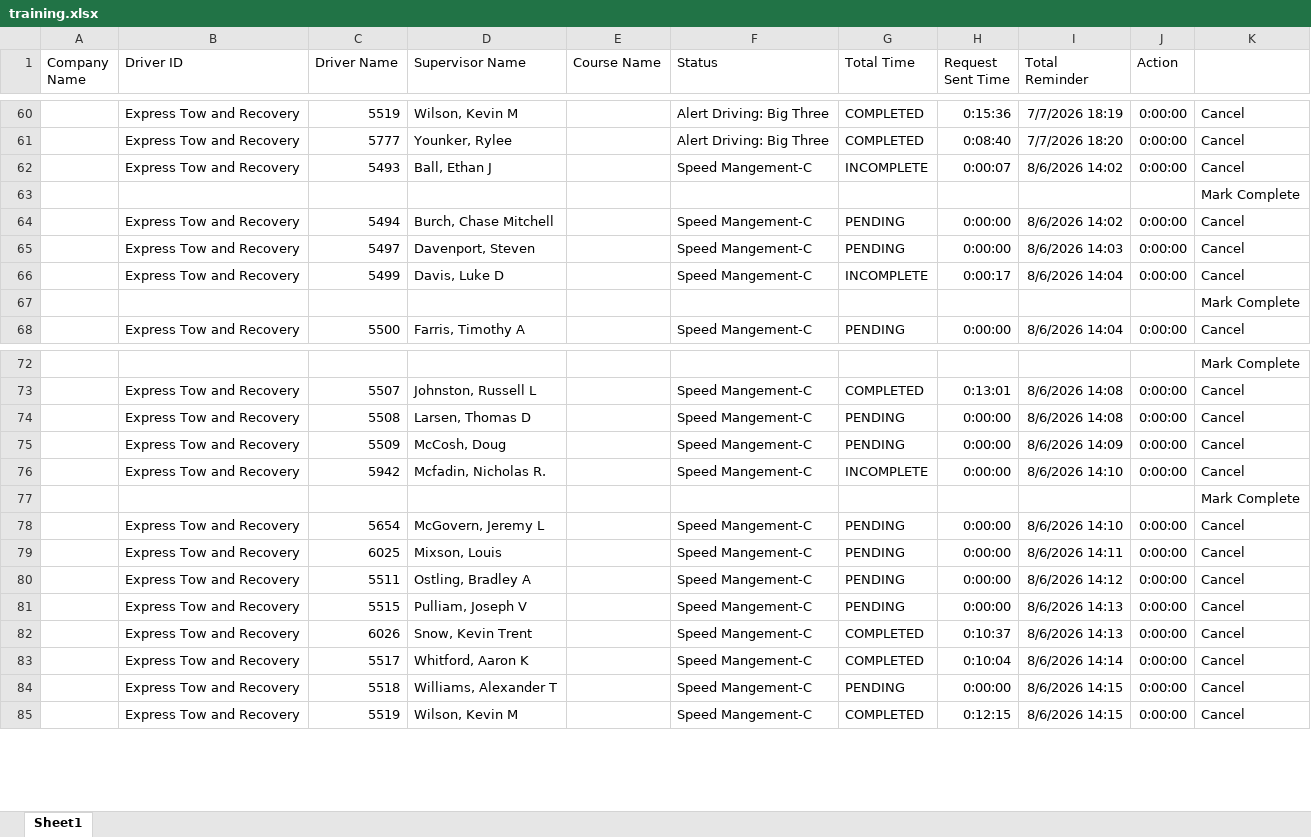
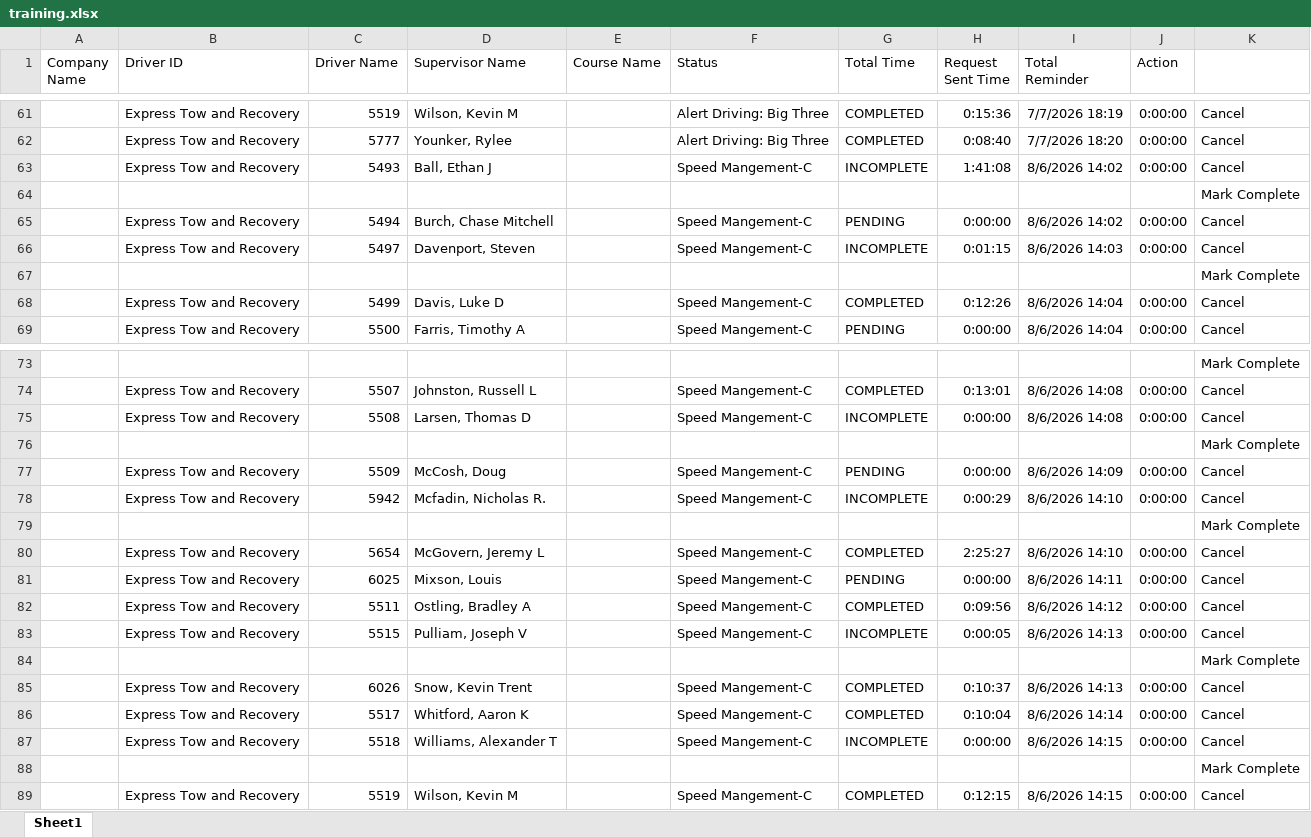
Before and after one commit to jmullins-DEN/Express-Tow, an Excel workbook: training.xlsx, sheet Sheet1, drawn as a sheet; only a part is shown, gaps mark what is left out; values as stored, in another font and other column widths than the file's, no borders; removed rows and columns are numbered as before the commit, all else as after; the diff covers the shown part only; the diff names each change by its address in the sheet, - before the commit and + after, or states it on an @@ line.

Commit message:
Weekly data update: training.xlsx

```diff
--- a/training.xlsx (sheet Sheet1)
+++ b/training.xlsx (sheet Sheet1)
-H63 (Request Sent Time): 0:00:07
+H63 (Request Sent Time): 1:41:08
-G66 (Total Time): PENDING
+G66 (Total Time): INCOMPLETE
-H66 (Request Sent Time): 0:00:00
+H66 (Request Sent Time): 0:01:15
-row 66:  | Express Tow and Recovery | 5499 | Davis, Luke D |  | Speed Mangement-C | INCOMPLETE | 0:00:17 | 8/6/2026 14:04 | 0:00:00 | Cancel
+row 68:  | Express Tow and Recovery | 5499 | Davis, Luke D |  | Speed Mangement-C | COMPLETED | 0:12:26 | 8/6/2026 14:04 | 0:00:00 | Cancel
-G75 (Total Time): PENDING
+G75 (Total Time): INCOMPLETE
+row 76:  |  |  |  |  |  |  |  |  |  | Mark Complete
-H78 (Request Sent Time): 0:00:00
+H78 (Request Sent Time): 0:00:29
-G80 (Total Time): PENDING
+G80 (Total Time): COMPLETED
-H80 (Request Sent Time): 0:00:00
+H80 (Request Sent Time): 2:25:27
-G82 (Total Time): PENDING
+G82 (Total Time): COMPLETED
-H82 (Request Sent Time): 0:00:00
+H82 (Request Sent Time): 0:09:56
-G83 (Total Time): PENDING
+G83 (Total Time): INCOMPLETE
-H83 (Request Sent Time): 0:00:00
+H83 (Request Sent Time): 0:00:05
+row 84:  |  |  |  |  |  |  |  |  |  | Mark Complete
-G87 (Total Time): PENDING
+G87 (Total Time): INCOMPLETE
+row 88:  |  |  |  |  |  |  |  |  |  | Mark Complete
```
Also changed, not shown: 1 added row and 1 edited cell elsewhere in this sheet.
